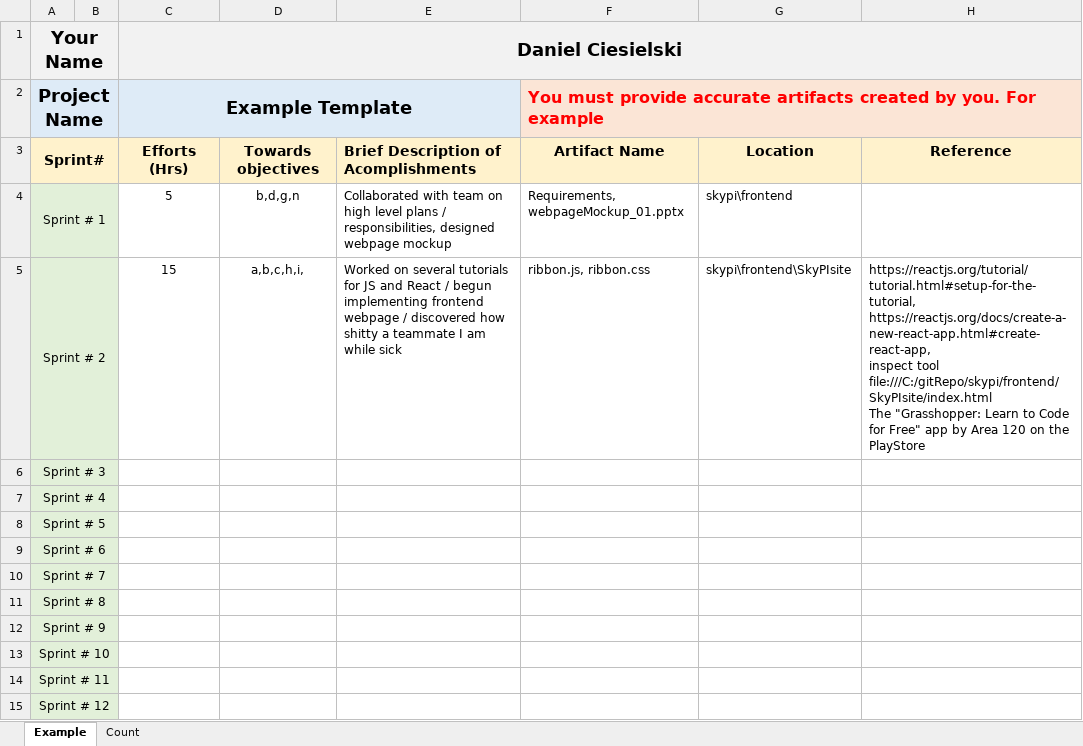
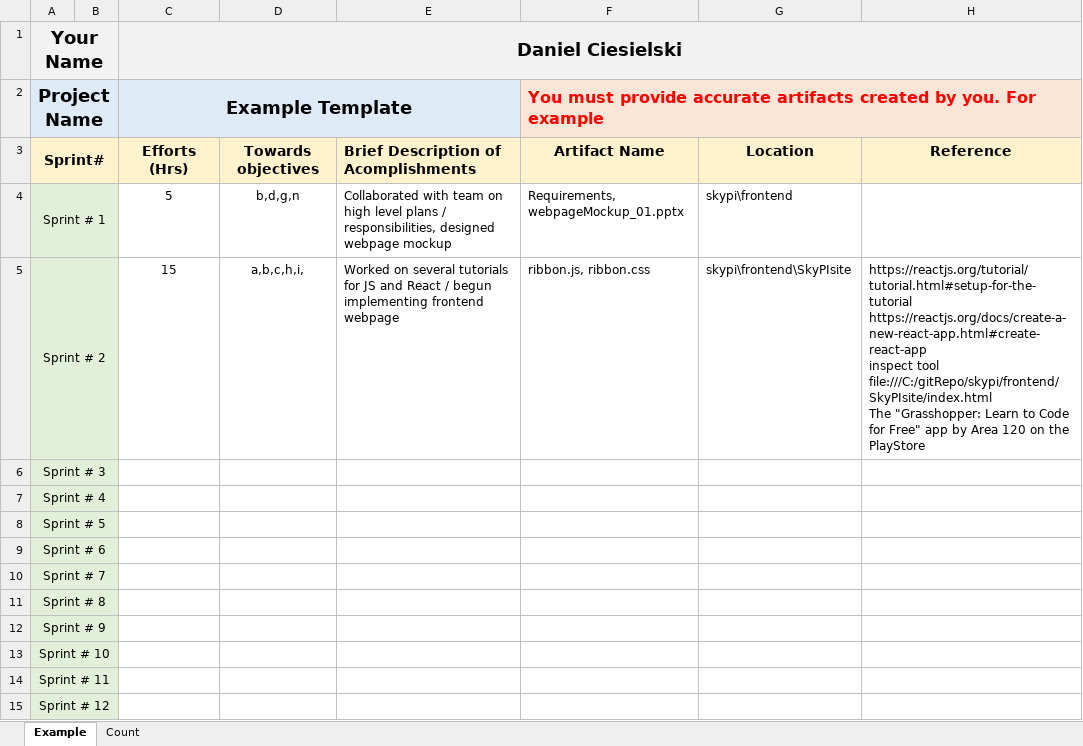
Before and after one commit to mblaul/skypi, an Excel workbook: docs/logbooks/DCiesielski - Efforts Logbook.xlsx, sheet Example, drawn as a sheet; values as stored, in another font and other column widths than the file's, no borders; ↵ is a line break in a cell; the diff names each change by its address in the sheet, - before the commit and + after, or states it on an @@ line.

```diff
--- a/docs/logbooks/DCiesielski - Efforts Logbook.xlsx (sheet Example)
+++ b/docs/logbooks/DCiesielski - Efforts Logbook.xlsx (sheet Example)
-E5: …frontend webpage / discovered how shitty a teammate I am while sick
+E5: …frontend webpage
-H5: https://reactjs.org/tutorial/tutorial.html#setup-for-the-tutorial, ↵ https://reactjs.org/docs/create-a-new-react-app.html#create-react-app, ↵ inspect tool…
+H5: https://reactjs.org/tutorial/tutorial.html#setup-for-the-tutorial ↵ https://reactjs.org/docs/create-a-new-react-app.html#create-react-app ↵ inspect tool…
```
Also changed, not shown: sheet Count.
